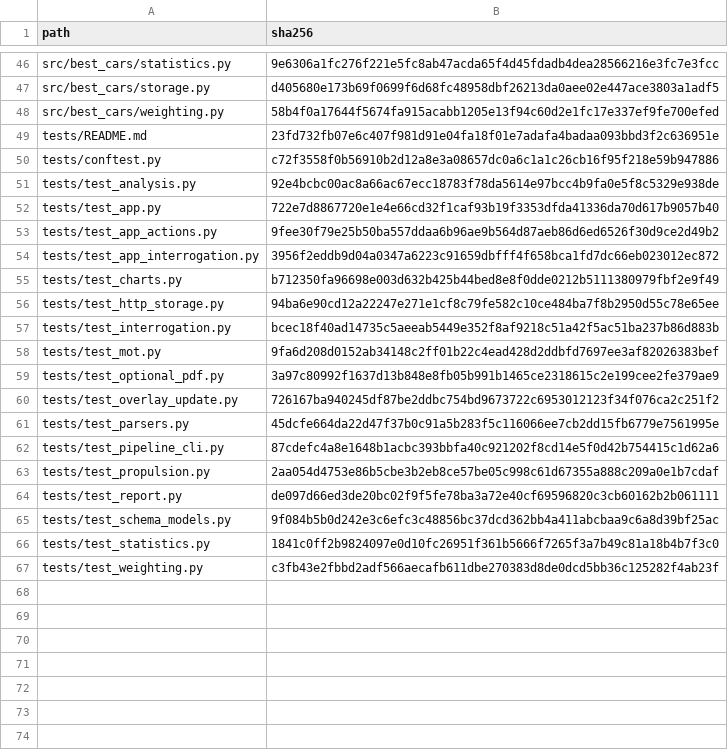
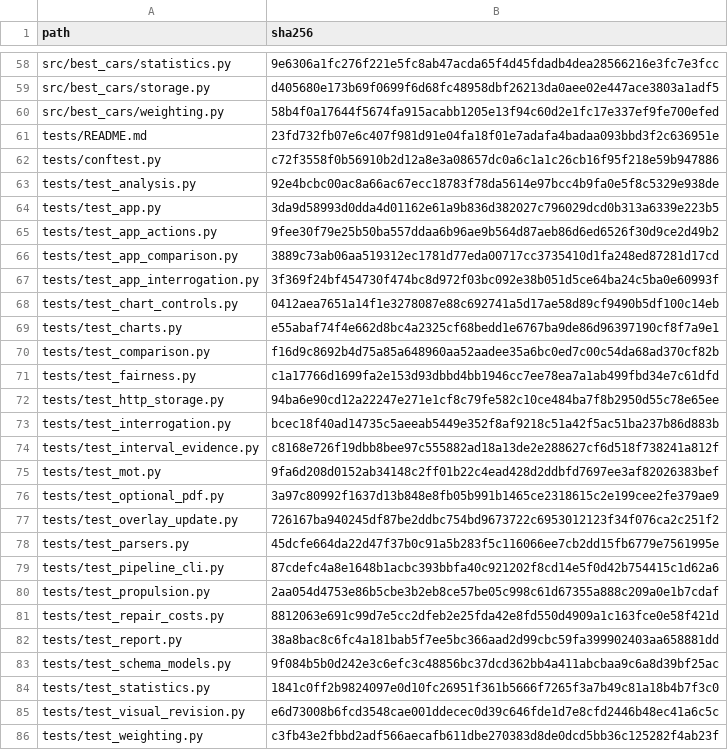
Before and after one commit to peterthorpe5/best_cars, a TSV file: UPDATE_FILES.tsv, drawn as a sheet; only a part is shown, gaps mark what is left out; the diff covers the shown part only.

```diff
--- a/UPDATE_FILES.tsv
+++ b/UPDATE_FILES.tsv
@@ -51,8 +63,13 @@ tests/conftest.py	c72f3558f0b56910b2d12a8e3a08657dc0a6c1a1c26cb16f95f218e59b9478
 tests/test_analysis.py	92e4bcbc00ac8a66ac67ecc18783f78da5614e97bcc4b9fa0e5f8c5329e938de
-tests/test_app.py	722e7d8867720e1e4e66cd32f1caf93b19f3353dfda41336da70d617b9057b40
+tests/test_app.py	3da9d58993d0dda4d01162e61a9b836d382027c796029dcd0b313a6339e223b5
 tests/test_app_actions.py	9fee30f79e25b50ba557ddaa6b96ae9b564d87aeb86d6ed6526f30d9ce2d49b2
-tests/test_app_interrogation.py	3956f2eddb9d04a0347a6223c91659dbfff4f658bca1fd7dc66eb023012ec872
-tests/test_charts.py	b712350fa96698e003d632b425b44bed8e8f0dde0212b5111380979fbf2e9f49
+tests/test_app_comparison.py	3889c73ab06aa519312ec1781d77eda00717cc3735410d1fa248ed87281d17cd
+tests/test_app_interrogation.py	3f369f24bf454730f474bc8d972f03bc092e38b051d5ce64ba24c5ba0e60993f
+tests/test_chart_controls.py	0412aea7651a14f1e3278087e88c692741a5d17ae58d89cf9490b5df100c14eb
+tests/test_charts.py	e55abaf74f4e662d8bc4a2325cf68bedd1e6767ba9de86d96397190cf8f7a9e1
+tests/test_comparison.py	f16d9c8692b4d75a85a648960aa52aadee35a6bc0ed7c00c54da68ad370cf82b
+tests/test_fairness.py	c1a17766d1699fa2e153d93dbbd4bb1946cc7ee78ea7a1ab499fbd34e7c61dfd
 tests/test_http_storage.py	94ba6e90cd12a22247e271e1cf8c79fe582c10ce484ba7f8b2950d55c78e65ee
 tests/test_interrogation.py	bcec18f40ad14735c5aeeab5449e352f8af9218c51a42f5ac51ba237b86d883b
+tests/test_interval_evidence.py	c8168e726f19dbb8bee97c555882ad18a13de2e288627cf6d518f738241a812f
 tests/test_mot.py	9fa6d208d0152ab34148c2ff01b22c4ead428d2ddbfd7697ee3af82026383bef
@@ -63,5 +80,7 @@ tests/test_pipeline_cli.py	87cdefc4a8e1648b1acbc393bbfa40c921202f8cd14e5f0d42b75
 tests/test_propulsion.py	2aa054d4753e86b5cbe3b2eb8ce57be05c998c61d67355a888c209a0e1b7cdaf
-tests/test_report.py	de097d66ed3de20bc02f9f5fe78ba3a72e40cf69596820c3cb60162b2b061111
+tests/test_repair_costs.py	8812063e691c99d7e5cc2dfeb2e25fda42e8fd550d4909a1c163fce0e58f421d
+tests/test_report.py	38a8bac8c6fc4a181bab5f7ee5bc366aad2d99cbc59fa399902403aa658881dd
 tests/test_schema_models.py	9f084b5b0d242e3c6efc3c48856bc37dcd362bb4a411abcbaa9c6a8d39bf25ac
 tests/test_statistics.py	1841c0ff2b9824097e0d10fc26951f361b5666f7265f3a7b49c81a18b4b7f3c0
+tests/test_visual_revision.py	e6d73008b6fcd3548cae001ddecec0d39c646fde1d7e8cfd2446b48ec41a6c5c
 tests/test_weighting.py	c3fb43e2fbbd2adf566aecafb611dbe270383d8de0dcd5bb36c125282f4ab23f
```
Also changed, not shown: 12 added rows and 15 edited cells elsewhere in this file, 20 other files.
